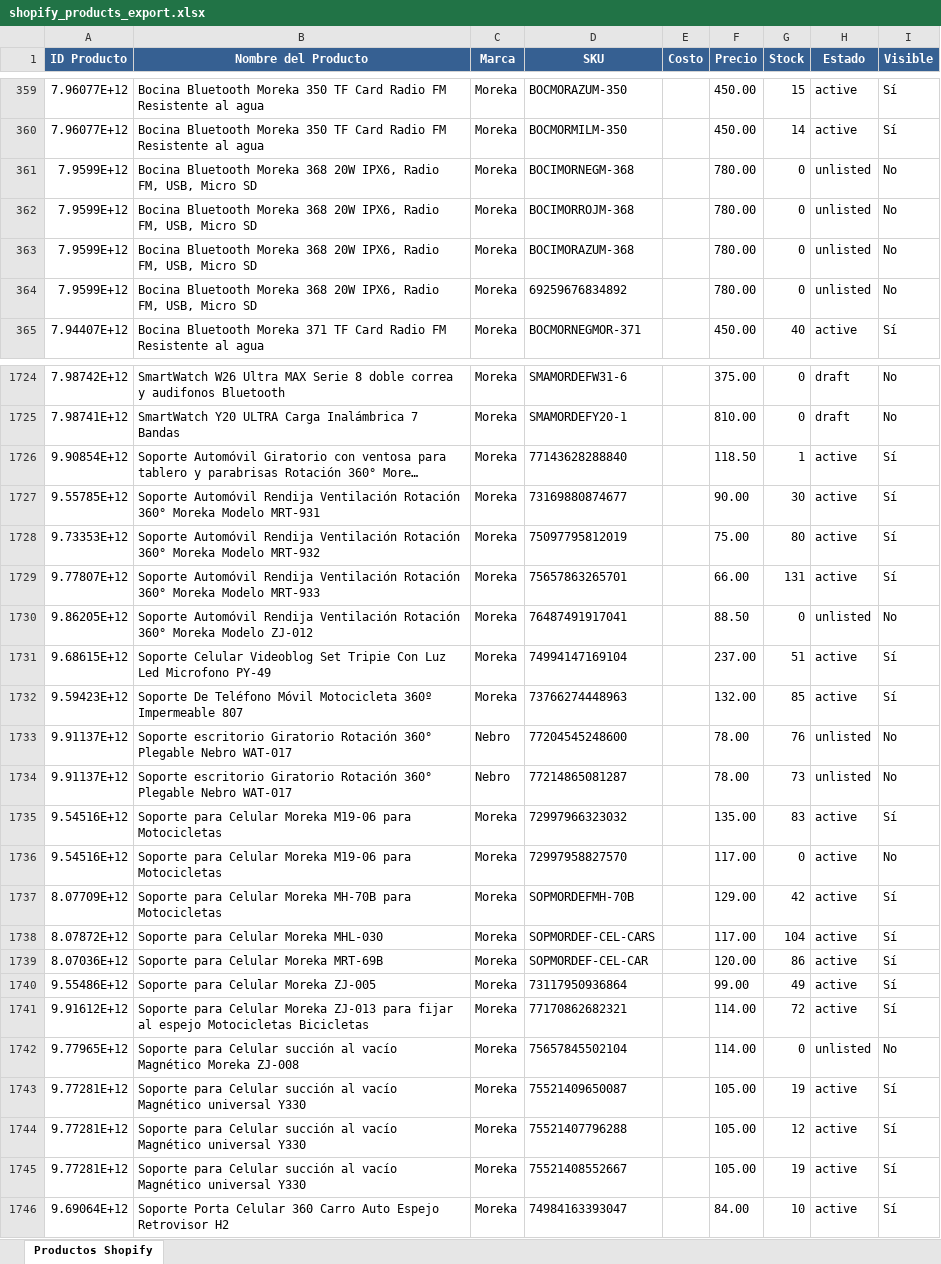
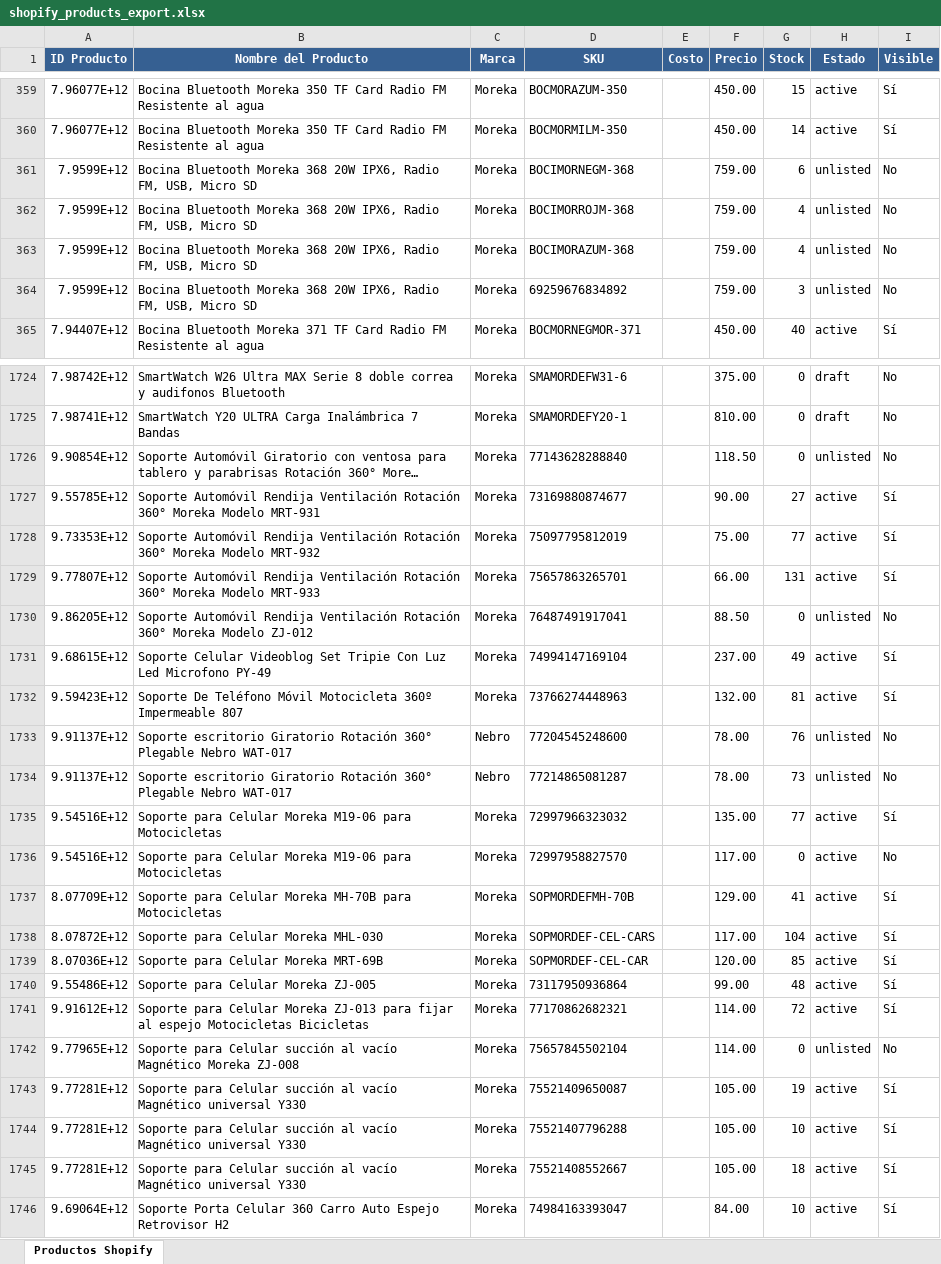
Before and after one commit to morekaoficial-lgtm/Ventas-ML, an Excel workbook: shopify_products_export.xlsx, sheet Productos Shopify, drawn as a sheet; only a part is shown, gaps mark what is left out; long unchanged cells end in …; values as stored, in another font and other column widths than the file's, no borders; the diff covers the shown part only; the diff names each change by its address in the sheet, - before the commit and + after, or states it on an @@ line.

Commit message:
Update Shopify products export - 2026-04-10 06:00:59

```diff
--- a/shopify_products_export.xlsx (sheet Productos Shopify)
+++ b/shopify_products_export.xlsx (sheet Productos Shopify)
-F361:F364 (Precio): 780.00
+F361:F364 (Precio): 759.00
-G361 (Stock): 0
+G361 (Stock): 6
-G362:G363 (Stock): 0
+G362:G363 (Stock): 4
-G364 (Stock): 0
+G364 (Stock): 3
-G1726 (Stock): 1
+G1726 (Stock): 0
-H1726 (Estado): active
+H1726 (Estado): unlisted
-I1726 (Visible): Sí
+I1726 (Visible): No
-G1727 (Stock): 30
+G1727 (Stock): 27
-G1728 (Stock): 80
+G1728 (Stock): 77
-G1731 (Stock): 51
+G1731 (Stock): 49
-G1732 (Stock): 85
+G1732 (Stock): 81
-G1735 (Stock): 83
+G1735 (Stock): 77
-G1737 (Stock): 42
+G1737 (Stock): 41
-G1739 (Stock): 86
+G1739 (Stock): 85
-G1740 (Stock): 49
+G1740 (Stock): 48
-G1744 (Stock): 12
+G1744 (Stock): 10
-G1745 (Stock): 19
+G1745 (Stock): 18
```
Also changed, not shown: 260 edited cells elsewhere in this sheet.
